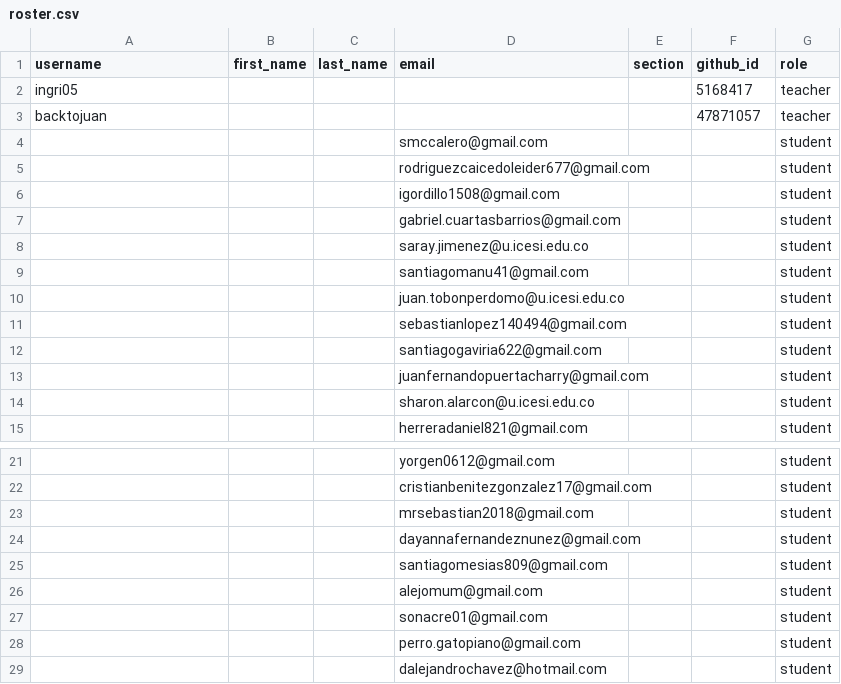
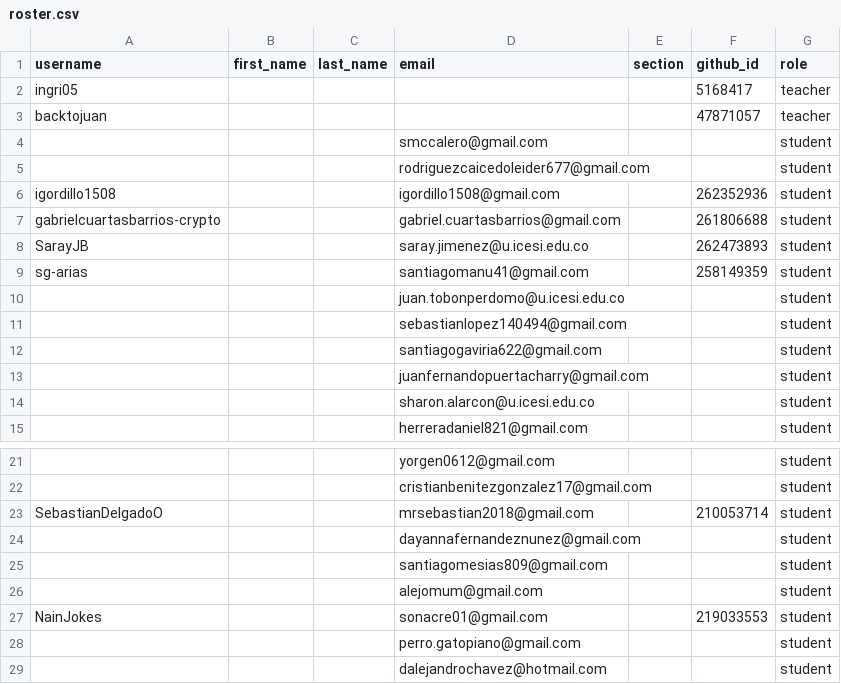
Before and after one commit to UniversidadIcesi-DCSI-BloqueAlgoritmos/classroom50, a CSV file: 2026-2-09830-apo2-g3/roster.csv, drawn as a sheet; only a part is shown, gaps mark what is left out.

Commit message:
[Classroom 50] Sync roster from teams: 2026-2-09830-apo2-g3

```diff
--- a/2026-2-09830-apo2-g3/roster.csv
+++ b/2026-2-09830-apo2-g3/roster.csv
@@ -5,6 +5,6 @@ backtojuan,,,,,47871057,teacher
 ,,,rodriguezcaicedoleider677@gmail.com,,,student
-,,,igordillo1508@gmail.com,,,student
-,,,gabriel.cuartasbarrios@gmail.com,,,student
-,,,saray.jimenez@u.icesi.edu.co,,,student
-,,,santiagomanu41@gmail.com,,,student
+igordillo1508,,,igordillo1508@gmail.com,,262352936,student
+gabrielcuartasbarrios-crypto,,,gabriel.cuartasbarrios@gmail.com,,261806688,student
+SarayJB,,,saray.jimenez@u.icesi.edu.co,,262473893,student
+sg-arias,,,santiagomanu41@gmail.com,,258149359,student
 ,,,juan.tobonperdomo@u.icesi.edu.co,,,student
@@ -22,3 +22,3 @@ backtojuan,,,,,47871057,teacher
 ,,,cristianbenitezgonzalez17@gmail.com,,,student
-,,,mrsebastian2018@gmail.com,,,student
+SebastianDelgadoO,,,mrsebastian2018@gmail.com,,210053714,student
 ,,,dayannafernandeznunez@gmail.com,,,student
@@ -26,3 +26,3 @@ backtojuan,,,,,47871057,teacher
 ,,,alejomum@gmail.com,,,student
-,,,sonacre01@gmail.com,,,student
+NainJokes,,,sonacre01@gmail.com,,219033553,student
 ,,,perro.gatopiano@gmail.com,,,student
```
